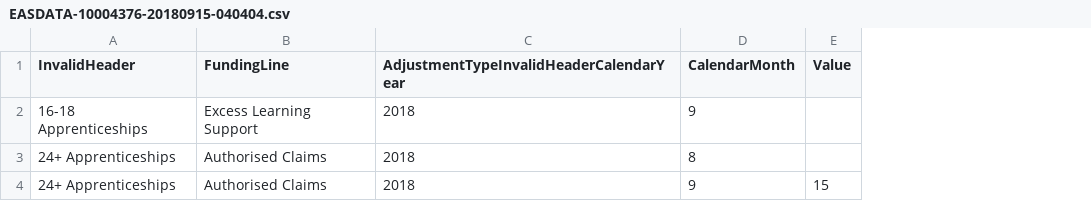
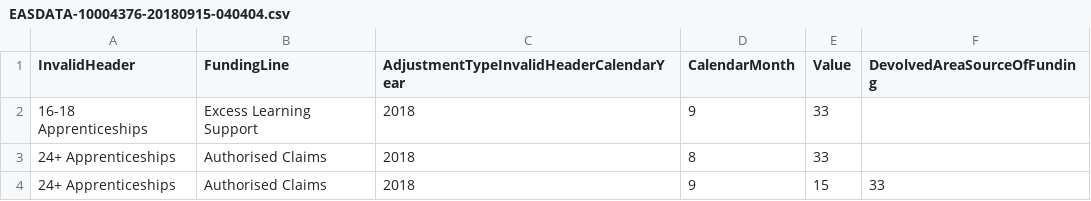
Before and after one commit to SkillsFundingAgency/DC-EAS-2021, a CSV file: src/ESFA.DC.EAS.Acceptance.Test/EASDATA-10004376-20180915-040404.csv, drawn as a sheet; the diff names each change by its address in the sheet, - before the commit and + after, or states it on an @@ line.

```diff
--- a/src/ESFA.DC.EAS.Acceptance.Test/EASDATA-10004376-20180915-040404.csv
+++ b/src/ESFA.DC.EAS.Acceptance.Test/EASDATA-10004376-20180915-040404.csv
+column F (DevolvedAreaSourceOfFunding), row 4: 33
-E2:E3 (Value): (empty)
+E2:E3 (Value): 33
```
Also changed, not shown: src/ESFA.DC.EAS.Acceptance.Test/EASDATA-10004375-20181126-121212.csv, src/ESFA.DC.EAS.Acceptance.Test/EASDATA-10004376-20180826-000001.csv, 16 other files.
